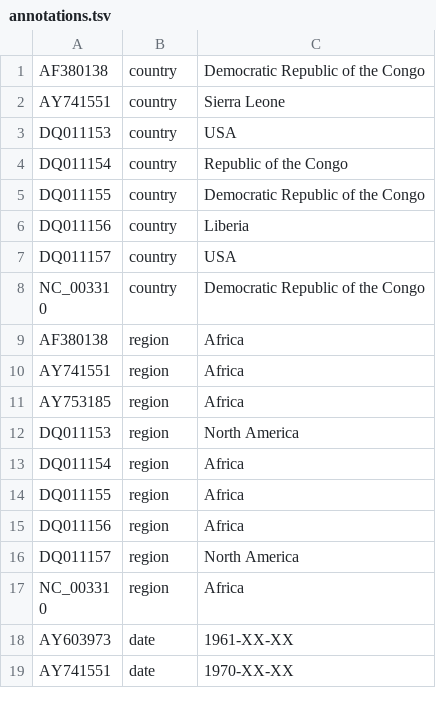
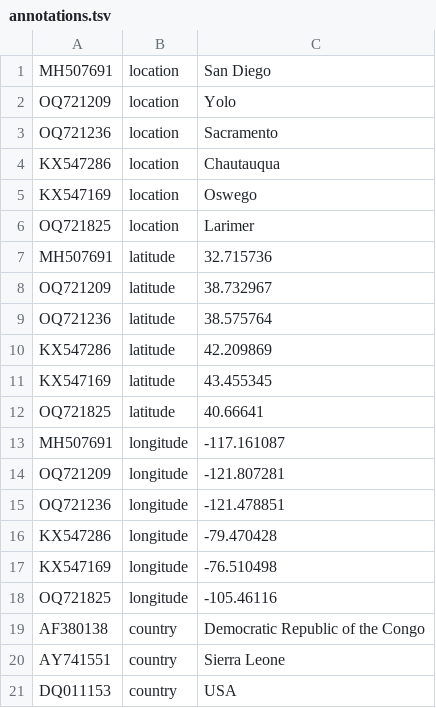
Before and after one commit to nextstrain/WNV, a TSV file: ingest/defaults/annotations.tsv (was ingest/source-data/annotations.tsv), drawn as a sheet; only a part is shown; the shorter side is filled out with more unchanged rows; the diff names each change by its address in the sheet, - before the commit and + after, or states it on an @@ line.

```diff
--- a/ingest/source-data/annotations.tsv
+++ b/ingest/defaults/annotations.tsv
+row 1: MH507691 | location | San Diego
+row 2: OQ721209 | location | Yolo
+row 3: OQ721236 | location | Sacramento
+row 4: KX547286 | location | Chautauqua
+row 5: KX547169 | location | Oswego
+row 6: OQ721825 | location | Larimer
+row 7: MH507691 | latitude | 32.715736
+row 8: OQ721209 | latitude | 38.732967
+row 9: OQ721236 | latitude | 38.575764
+row 10: KX547286 | latitude | 42.209869
+row 11: KX547169 | latitude | 43.455345
+row 12: OQ721825 | latitude | 40.66641
+row 13: MH507691 | longitude | -117.161087
+row 14: OQ721209 | longitude | -121.807281
+row 15: OQ721236 | longitude | -121.478851
+row 16: KX547286 | longitude | -79.470428
+row 17: KX547169 | longitude | -76.510498
+row 18: OQ721825 | longitude | -105.46116
```
Also changed, not shown: 53 other files.
